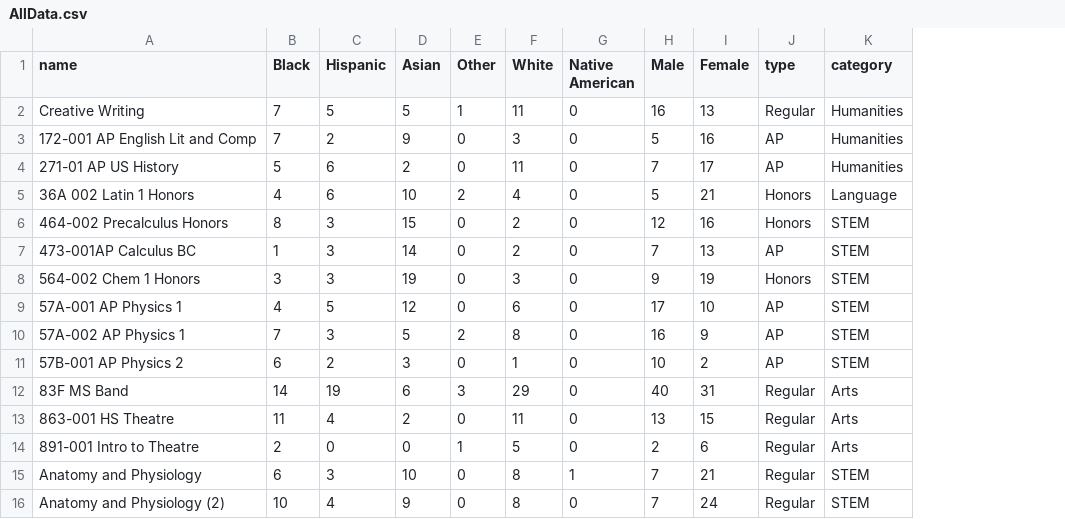
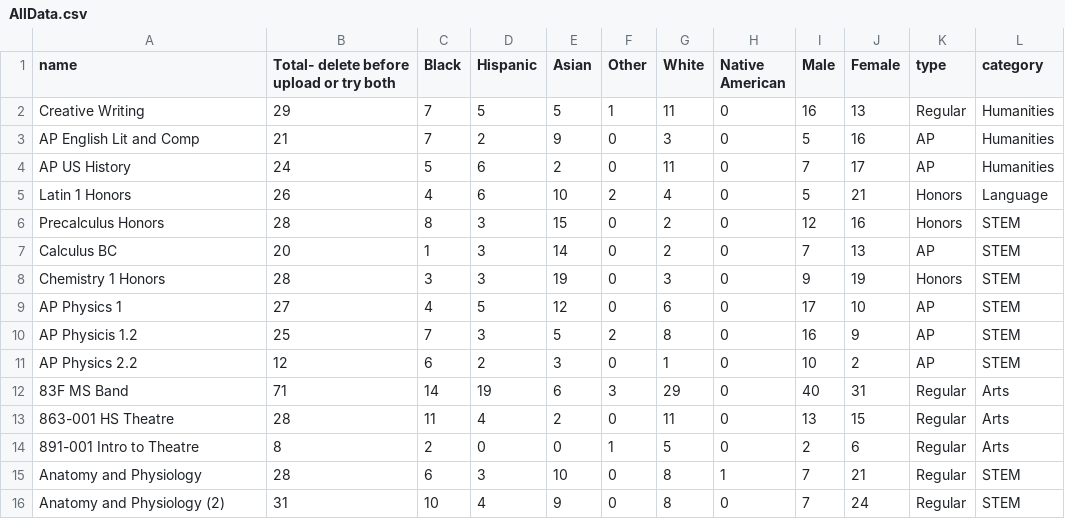
Before and after one commit to MsRoche/BPS-Visualization, a CSV file: all/AllData.csv, drawn as a sheet; only a part is shown; the diff names each change by its address in the sheet, - before the commit and + after, or states it on an @@ line.

Commit message:
Add files via upload

```diff
--- a/all/AllData.csv
+++ b/all/AllData.csv
+column B, rows 1-16: Total- delete before upload or try both | 29 | 21 | 24 | 26 | 28 | 20 | 28 | 27 | 25 | 12 | 71 | 28 | 8 | 28 | 31
-A3 (name): 172-001 AP English Lit and Comp
+A3 (name): AP English Lit and Comp
-A4 (name): 271-01 AP US History
+A4 (name): AP US History
-A5 (name): 36A 002 Latin 1 Honors
+A5 (name): Latin 1 Honors
-A6 (name): 464-002 Precalculus Honors
+A6 (name): Precalculus Honors
-A7 (name): 473-001AP Calculus BC
+A7 (name): Calculus BC
-A8 (name): 564-002 Chem 1 Honors
+A8 (name): Chemistry 1 Honors
-A9 (name): 57A-001 AP Physics 1
+A9 (name): AP Physics 1
-A10 (name): 57A-002 AP Physics 1
+A10 (name): AP Physicis 1.2
-A11 (name): 57B-001 AP Physics 2
+A11 (name): AP Physics 2.2
```
